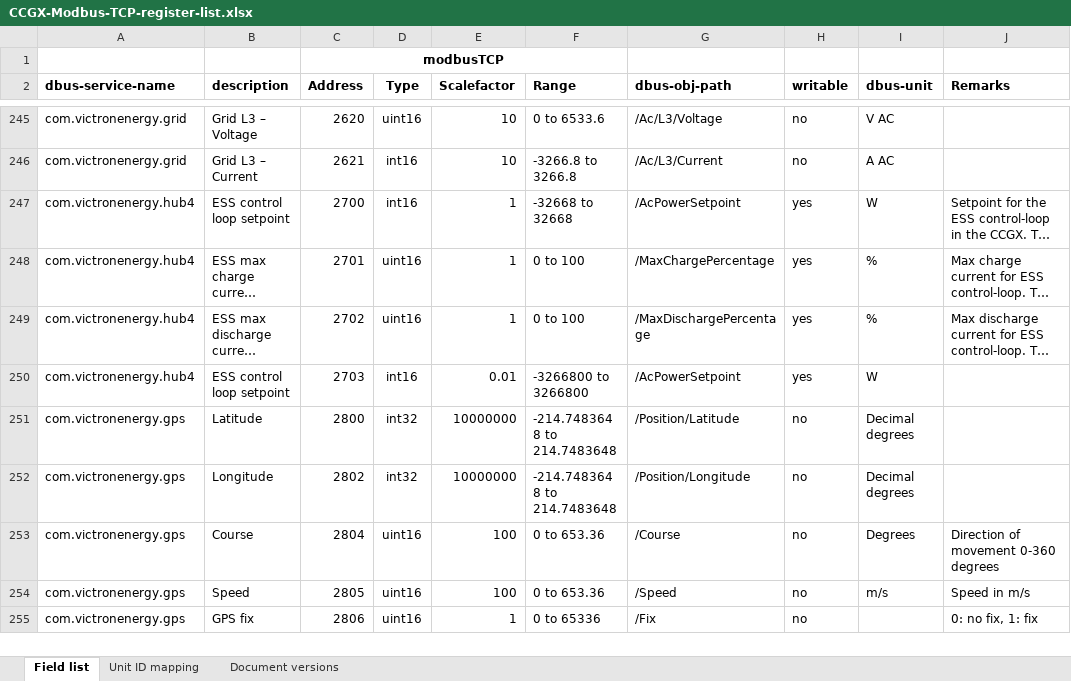
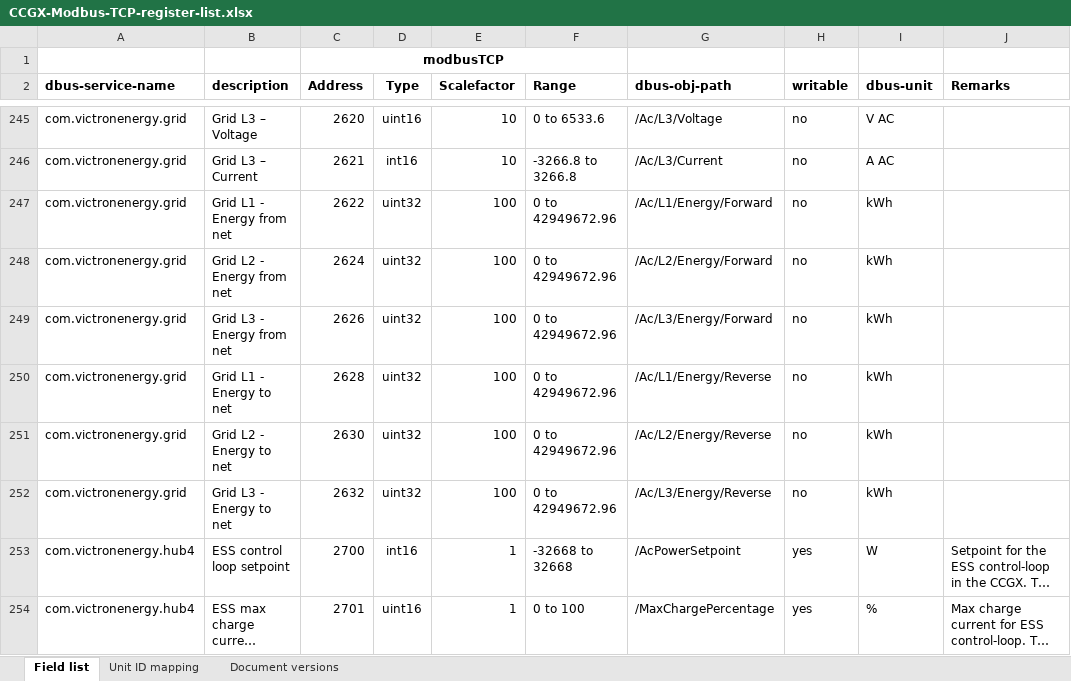
Before and after one commit to victronenergy/dbus_modbustcp, an Excel workbook: CCGX-Modbus-TCP-register-list.xlsx, sheet Field list, drawn as a sheet; only a part is shown, gaps mark what is left out; the shorter side is filled out with more unchanged rows; long unchanged cells end in …; values as stored, in another font and other column widths than the file's, no borders; the diff names each change by its address in the sheet, - before the commit and + after, or states it on an @@ line.

Commit message:
Updated spreadsheet with 32-bit grid meter numbers as per merge from coenvl.

```diff
--- a/CCGX-Modbus-TCP-register-list.xlsx (sheet Field list)
+++ b/CCGX-Modbus-TCP-register-list.xlsx (sheet Field list)
+row 247: com.victronenergy.grid | Grid L1 - Energy from net | 2622 | uint32 | 100 | 0 to 42949672.96 | /Ac/L1/Energy/Forward | no | kWh
+row 248: com.victronenergy.grid | Grid L2 - Energy from net | 2624 | uint32 | 100 | 0 to 42949672.96 | /Ac/L2/Energy/Forward | no | kWh
+row 249: com.victronenergy.grid | Grid L3 - Energy from net | 2626 | uint32 | 100 | 0 to 42949672.96 | /Ac/L3/Energy/Forward | no | kWh
+row 250: com.victronenergy.grid | Grid L1 - Energy to net | 2628 | uint32 | 100 | 0 to 42949672.96 | /Ac/L1/Energy/Reverse | no | kWh
+row 251: com.victronenergy.grid | Grid L2 - Energy to net | 2630 | uint32 | 100 | 0 to 42949672.96 | /Ac/L2/Energy/Reverse | no | kWh
+row 252: com.victronenergy.grid | Grid L3 - Energy to net | 2632 | uint32 | 100 | 0 to 42949672.96 | /Ac/L3/Energy/Reverse | no | kWh
```
